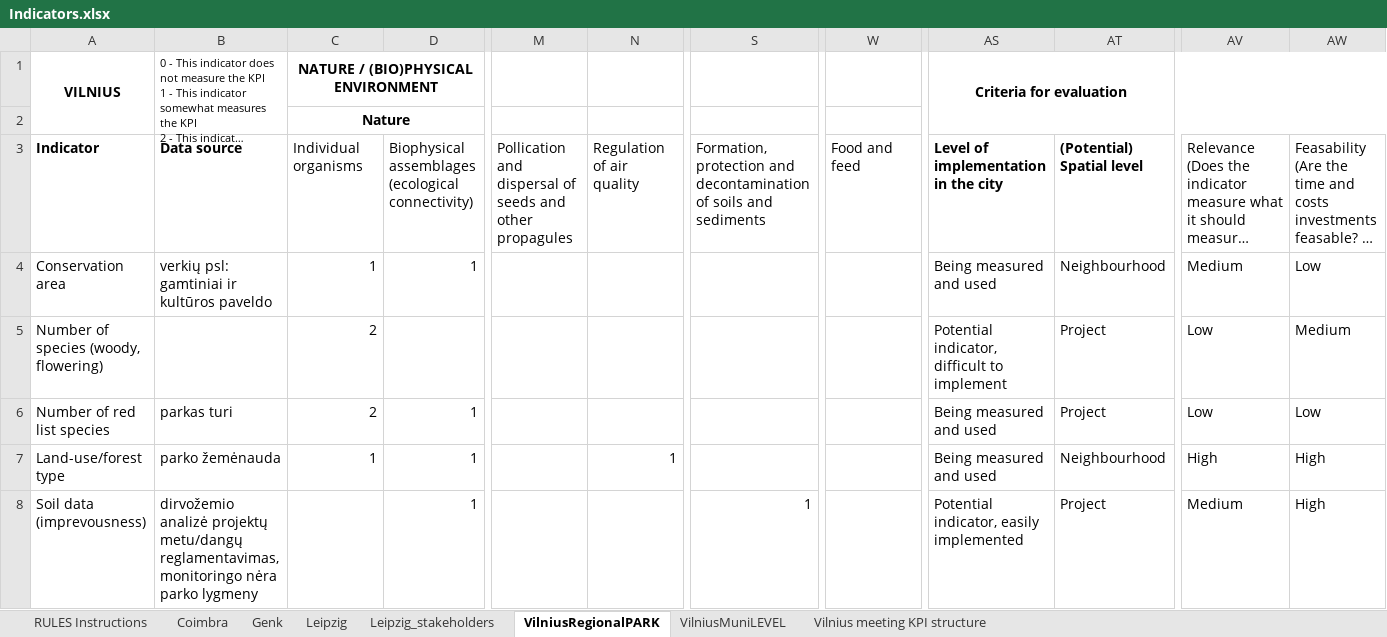
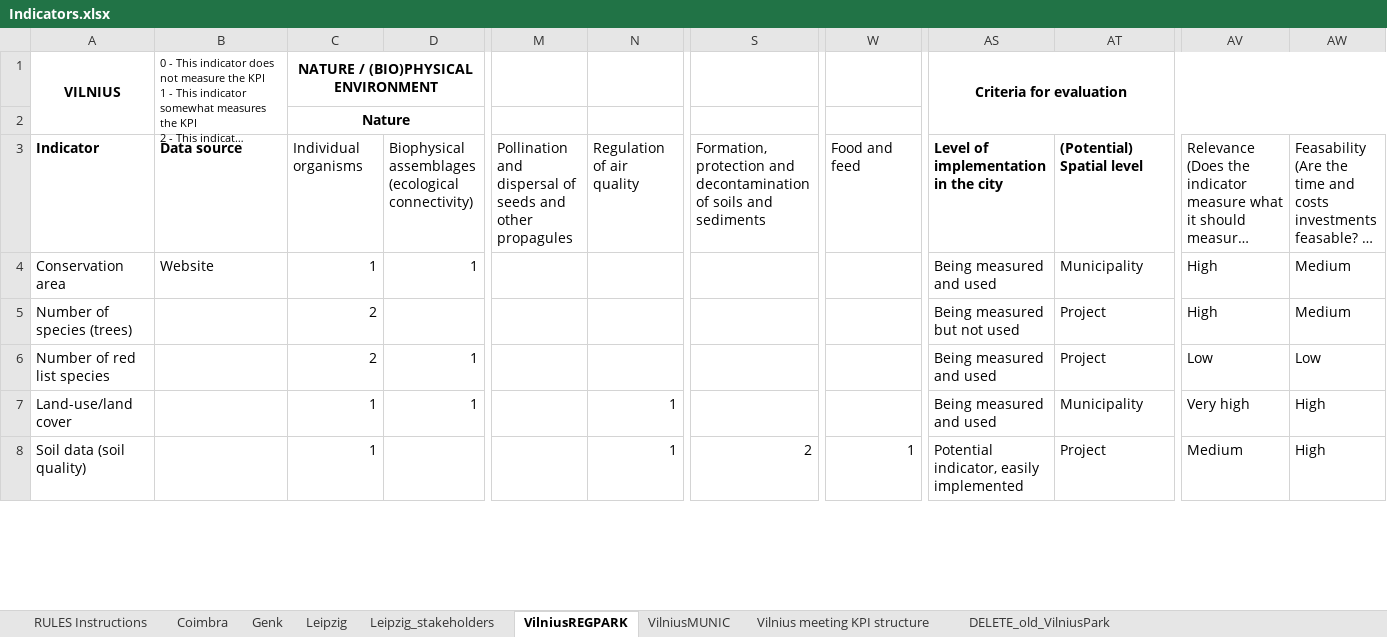
Before and after one commit to RCinbo/UrbanGaia, an Excel workbook: data/Indicators.xlsx, sheet VilniusREGPARK, drawn as a sheet; only a part is shown, gaps mark what is left out; long unchanged cells end in …; values as stored, in another font and other column widths than the file's, no borders; charts and pictures and conditional formats not drawn; the diff covers the shown part only; the diff names each change by its address in the sheet, - before the commit and + after, or states it on an @@ line.

```diff
--- a/data/Indicators.xlsx (sheet VilniusREGPARK)
+++ b/data/Indicators.xlsx (sheet VilniusREGPARK)
-sheet tab: VilniusRegionalPARK
+sheet tab: VilniusREGPARK
-sheet tab: VilniusMuniLEVEL
+sheet tab: VilniusMUNIC
+sheet tab: DELETE_old_VilniusPark
-M3: Pollication and dispersal…
+M3: Pollination and dispersal…
-B4: verkių psl: gamtiniai ir kultūros paveldo
+B4: Website
-AT4: Neighbourhood
+AT4: Municipality
-AV4: Medium
+AV4: High
-AW4: Low
+AW4: Medium
-A5: Number of species (woody, flowering)
+A5: Number of species (trees)
-AS5: Potential indicator, difficult to implement
+AS5: Being measured but not used
-AV5: Low
+AV5: High
-B6: parkas turi
+B6: (empty)
-A7: Land-use/forest type
+A7: Land-use/land cover
-B7: parko žemėnauda
+B7: (empty)
-AT7: Neighbourhood
+AT7: Municipality
-AV7: High
+AV7: Very high
-A8: Soil data (imprevousness)
+A8: Soil data (soil quality)
-B8: dirvožemio analizė projektų metu/dangų reglamentavimas, monitoringo nėra parko lygmeny
+B8: (empty)
-C8 (Nature): (empty)
+C8 (Nature): 1
-D8: 1
+D8: (empty)
-N8: (empty)
+N8: 1
-S8: 1
+S8: 2
-W8: (empty)
+W8: 1
```
Also changed, not shown: 2 added rows, 6 removed rows, 132 edited cells and cell formats elsewhere in this sheet, sheet Coimbra, sheet VilniusMUNIC, sheet Vilnius meeting KPI structure, sheet Leipzig, sheet Leipzig_stakeholders, sheet Genk, charts or pictures, 2 other files.
